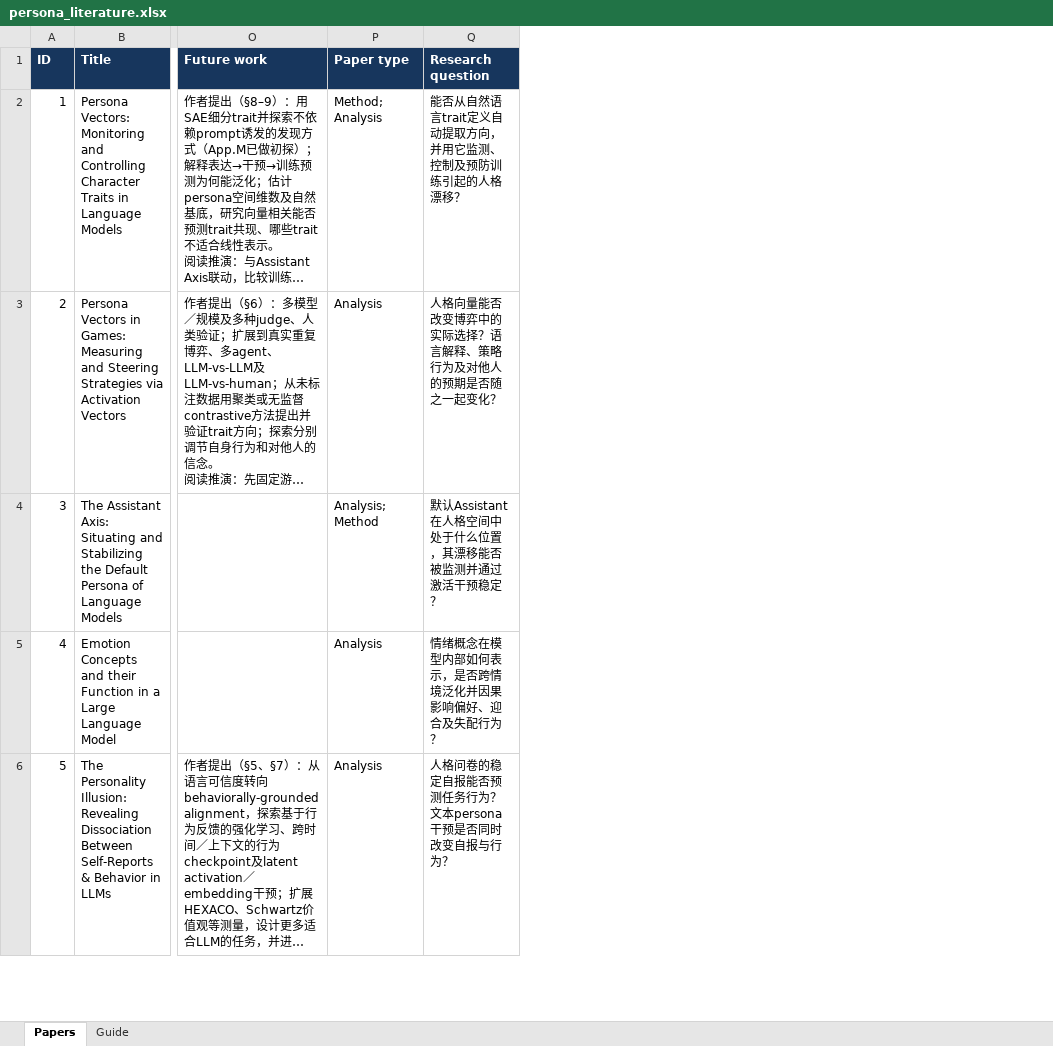
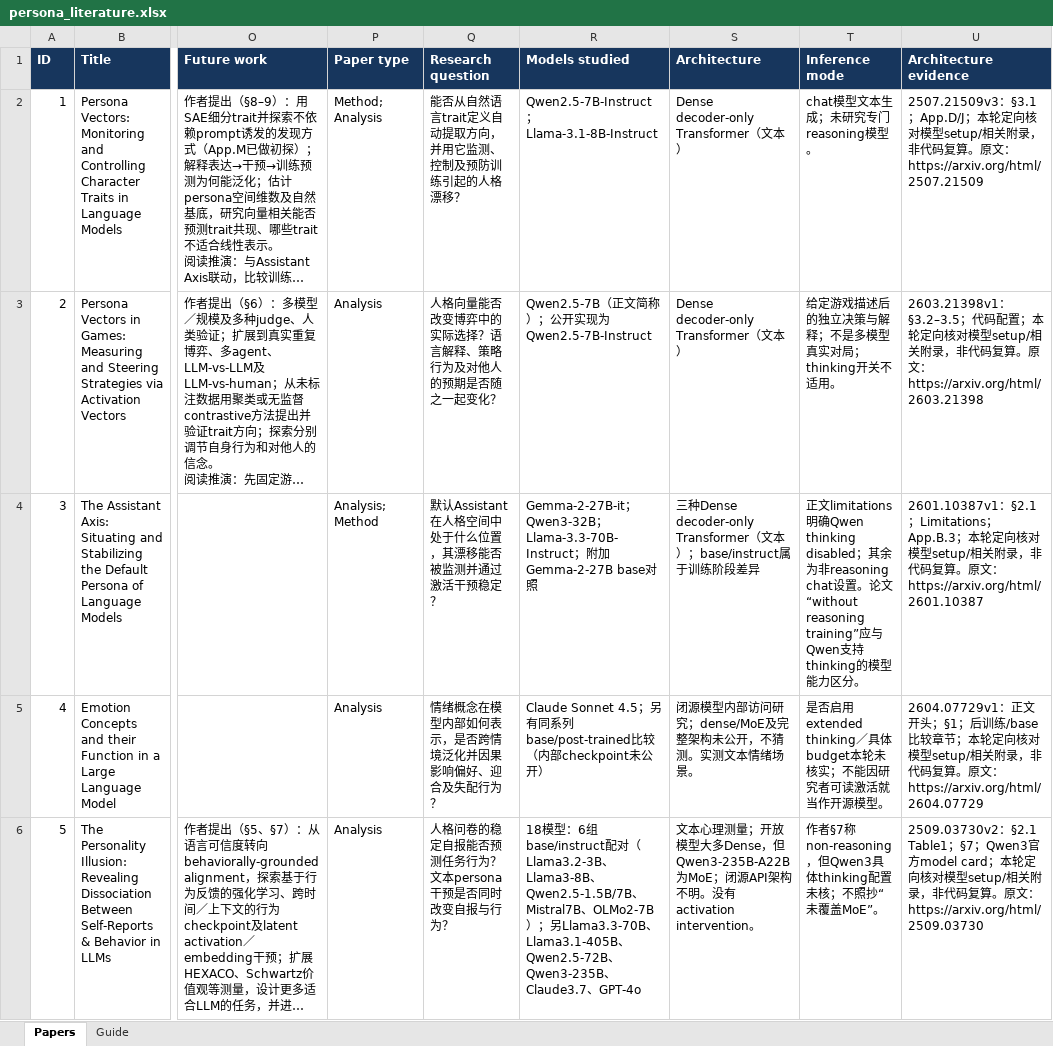
Before and after one commit to ZhuochengHe/persona-vectors-repro, an Excel workbook: docs/papers/persona_literature.xlsx, sheet Papers, drawn as a sheet; only a part is shown, gaps mark what is left out; long unchanged cells end in …; values as stored, in another font and other column widths than the file's, no borders; table styles not drawn; the diff covers the shown part only; the diff names each change by its address in the sheet, - before the commit and + after, or states it on an @@ line.

Commit message:
docs: merge parallel safety reading and architecture audit

```diff
--- a/docs/papers/persona_literature.xlsx (sheet Papers)
+++ b/docs/papers/persona_literature.xlsx (sheet Papers)
+column R (Models studied), rows 2-6: Qwen2.5-7B-Instruct；Llama-3.1-8B-Instruct | Qwen2.5-7B（正文简称）；公开实现为Qwen2.5-7B-Instruct | Gemma-2-27B-it；Qwen3-32B；Llama-3.3-70B-Instruct；附加Gemma-2-27B base对照 | Claude Sonnet 4.5；另有同系列base/post-trained比较（内部checkpoint未公开） | 18模型：6组base/instruct配对（Llama3.2-3B、Llama3-8B、Qwen2.5-1.5B/7B、Mistral7B、OLMo2-7B）；另Llama3.3-70B、Llama3.1-405B、Qwen2.5-72B、Qwen3-235B、Claude3.7、GPT-4o
+column S (Architecture), rows 2-6: Dense decoder-only Transformer（文本） | Dense decoder-only Transformer（文本） | 三种Dense decoder-only Transformer（文本）；base/instruct属于训练阶段差异 | 闭源模型内部访问研究；dense/MoE及完整架构未公开，不猜测。实测文本情绪场景。 | 文本心理测量；开放模型大多Dense，但Qwen3-235B-A22B为MoE；闭源API架构不明。没有activation intervention。
+column T (Inference mode), rows 2-6: chat模型文本生成；未研究专门reasoning模型。 | 给定游戏描述后的独立决策与解释；不是多模型真实对局；thinking开关不适用。 | 正文limitations明确Qwen thinking disabled；其余为非reasoning chat设置。论文“without reasoning training”应与Qwen支持thinking的模型能力区分。 | 是否启用extended thinking／具体budget本轮未核实；不能因研究者可读激活就当作开源模型。 | 作者§7称non-reasoning，但Qwen3具体thinking配置未核；不照抄“未覆盖MoE”。
+column U (Architecture evidence), rows 2-6: 2507.21509v3：§3.1；App.D/J；本轮定向核对模型setup/相关附录，非代码复算。原文：https://arxiv.org/html/2507.21509 | 2603.21398v1：§3.2–3.5；代码配置；本轮定向核对模型setup/相关附录，非代码复算。原文：https://arxiv.org/html/2603.21398 | 2601.10387v1：§2.1；Limitations；App.B.3；本轮定向核对模型setup/相关附录，非代码复算。原文：https://arxiv.org/html/2601.10387 | 2604.07729v1：正文开头；§1；后训练/base比较章节；本轮定向核对模型setup/相关附录，非代码复算。原文：https://arxiv.org/html/2604.07729 | 2509.03730v2：§2.1 Table1；§7；Qwen3官方model card；本轮定向核对模型setup/相关附录，非代码复算。原文：https://arxiv.org/html/2509.03730
```
Also changed, not shown: 3 added rows elsewhere in this sheet, sheet Guide, 12 other files.
